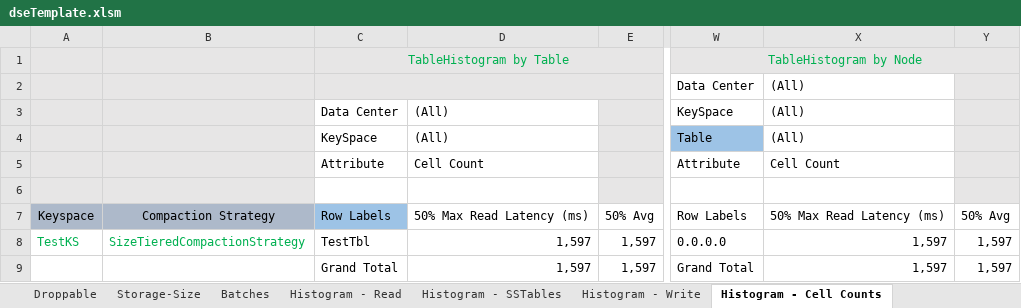
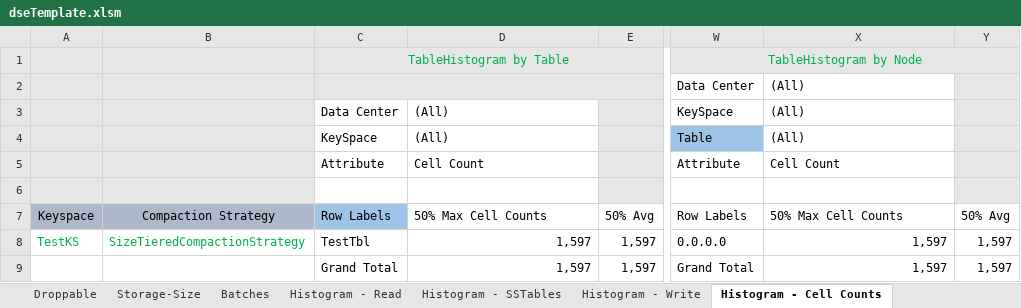
Before and after one commit to richardandersen/DSEDiagnosticAnalyticParser, an Excel workbook: dseTemplate.xlsm, sheet Histogram - Cell Counts, drawn as a sheet; only a part is shown, gaps mark what is left out; values as stored, in another font and other column widths than the file's, no borders; the diff names each change by its address in the sheet, - before the commit and + after, or states it on an @@ line.

```diff
--- a/dseTemplate.xlsm (sheet Histogram - Cell Counts)
+++ b/dseTemplate.xlsm (sheet Histogram - Cell Counts)
-D7: 50% Max Read Latency (ms)
+D7: 50% Max Cell Counts
-X7: 50% Max Read Latency (ms)
+X7: 50% Max Cell Counts
```
Also changed, not shown: sheet Histogram - SSTables, sheet Histogram - Partition, sheet CFStats, sheet Write, sheet Read, sheet Write by Node, 4 more sheets.
